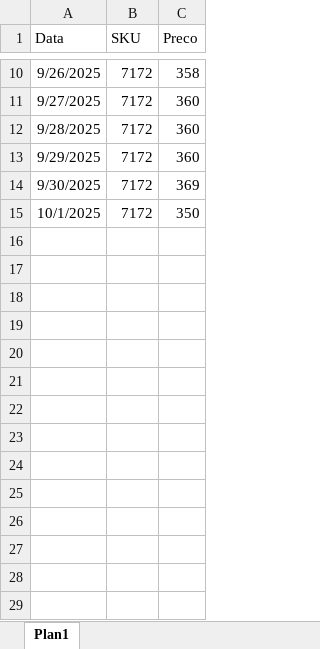
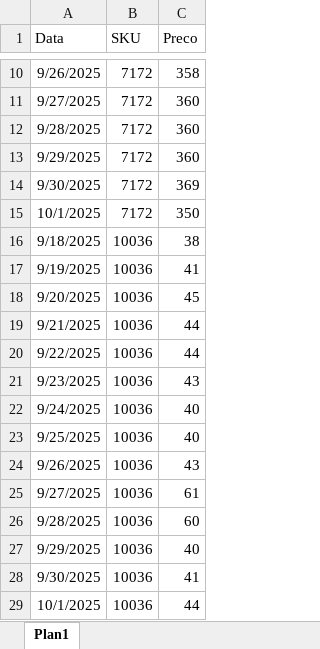
Before and after one commit to saisqlol/Forecast-vendas-e-elasticidade, an Excel workbook: Forecast/Precos_para_previsoes.xlsx, sheet Plan1, drawn as a sheet; only a part is shown, gaps mark what is left out; values as stored, in another font and other column widths than the file's, no borders; the diff names each change by its address in the sheet, - before the commit and + after, or states it on an @@ line.

```diff
--- a/Forecast/Precos_para_previsoes.xlsx (sheet Plan1)
+++ b/Forecast/Precos_para_previsoes.xlsx (sheet Plan1)
+row 16: 9/18/2025 | 10036 | 38
+row 17: 9/19/2025 | 10036 | 41
+row 18: 9/20/2025 | 10036 | 45
+row 19: 9/21/2025 | 10036 | 44
+row 20: 9/22/2025 | 10036 | 44
+row 21: 9/23/2025 | 10036 | 43
+row 22: 9/24/2025 | 10036 | 40
+row 23: 9/25/2025 | 10036 | 40
+row 24: 9/26/2025 | 10036 | 43
+row 25: 9/27/2025 | 10036 | 61
+row 26: 9/28/2025 | 10036 | 60
+row 27: 9/29/2025 | 10036 | 40
+row 28: 9/30/2025 | 10036 | 41
+row 29: 10/1/2025 | 10036 | 44
```
Also changed, not shown: 17 other files.
